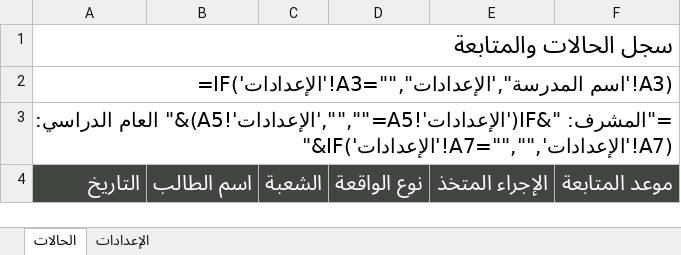
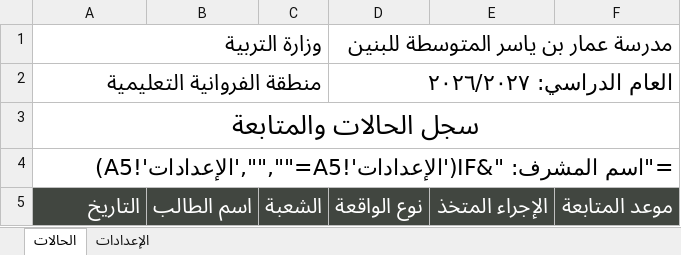
Before and after one commit to mohammadsuhn-cell/sprv-forms, an Excel workbook: public/نماذج-الإشراف-المبسطة.xlsx, sheet الحالات, drawn as a sheet; values as stored, in another font and other column widths than the file's, no borders; formulas without a stored value are shown as written; table styles not drawn; removed rows and columns are numbered as before the commit, all else as after; the diff names each change by its address in the sheet, - before the commit and + after, or states it on an @@ line.

```diff
--- a/public/نماذج-الإشراف-المبسطة.xlsx (sheet الحالات)
+++ b/public/نماذج-الإشراف-المبسطة.xlsx (sheet الحالات)
+row 1: وزارة التربية |  |  | مدرسة عمار بن ياسر المتوسطة للبنين
+row 2: منطقة الفروانية التعليمية |  |  | العام الدراسي: ٢٠٢٦/٢٠٢٧
@@ A3:A4 text size: larger @@
-A3 alignment: right
+A3 alignment: center
-A4: =IF('الإعدادات'!A3="","اسم المدرسة",'الإعدادات'!A3)
+A4: ="اسم المشرف: "&IF('الإعدادات'!A5="","",'الإعدادات'!A5)
-row 3: ="المشرف: "&IF('الإعدادات'!A5="","",'الإعدادات'!A5)&" العام الدراسي: "&IF('الإعدادات'!A7="","",'الإعدادات'!A7)
```
Also changed, not shown: 8 other files.
